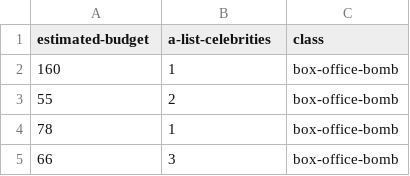
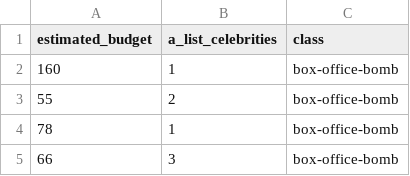
Before and after one commit to jirifilip/pyIDS, a CSV file: data/movies.csv, drawn as a sheet; only a part is shown.

```diff
--- a/data/movies.csv
+++ b/data/movies.csv
@@ -1,2 +1,2 @@
-estimated-budget;a-list-celebrities;class
+estimated_budget;a_list_celebrities;class
 160;1;box-office-bomb
```
Also changed, not shown: data/movies_discr.csv, 12 other files.
